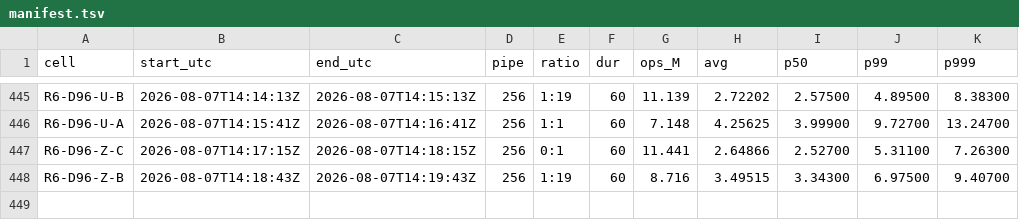
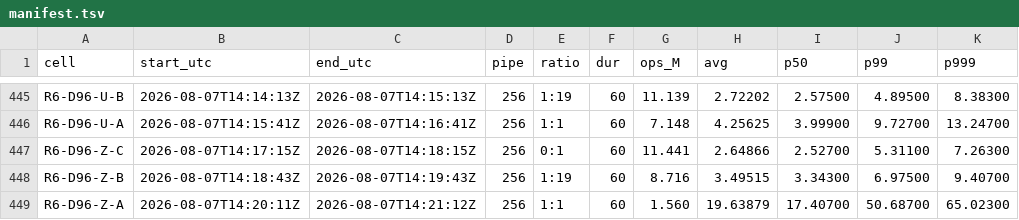
Before and after one commit to Boo-seon-woong/memcached-1.6.42-port_v4, a TSV file: experiments/semi_final/genie/manifest.tsv, drawn as a sheet; only a part is shown, gaps mark what is left out; the diff names each change by its address in the sheet, - before the commit and + after, or states it on an @@ line.

Commit message:
[genie] R6-D96-Z-A 1.560M

```diff
--- a/experiments/semi_final/genie/manifest.tsv
+++ b/experiments/semi_final/genie/manifest.tsv
+row 449: R6-D96-Z-A | 2026-08-07T14:20:11Z | 2026-08-07T14:21:12Z | 256 | 1:1 | 60 | 1.560 | 19.63879 | 17.40700 | 50.68700 | 65.02300
```
Also changed, not shown: 2 other files.
